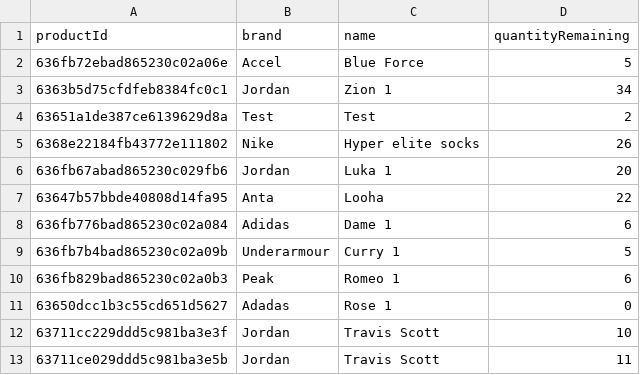
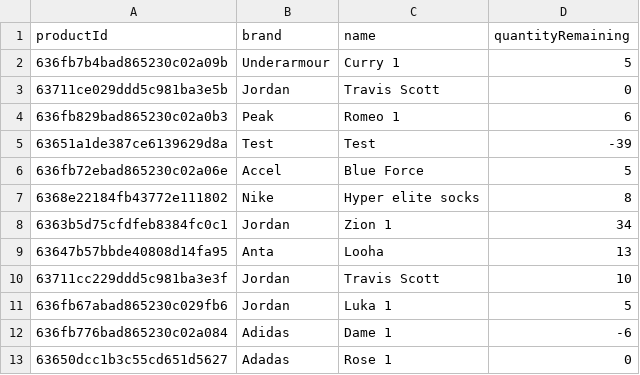
Before and after one commit to franc1sjacob/DapperDrops-Website, a CSV file: public/charts/inventory-stock-level.csv, drawn as a sheet.

```diff
--- a/public/charts/inventory-stock-level.csv
+++ b/public/charts/inventory-stock-level.csv
@@ -1,13 +1,13 @@
 "productId","brand","name","quantityRemaining"
+"636fb7b4bad865230c02a09b","Underarmour","Curry 1",5
+"63711ce029ddd5c981ba3e5b","Jordan","Travis Scott",0
+"636fb829bad865230c02a0b3","Peak","Romeo 1",6
+"63651a1de387ce6139629d8a","Test","Test",-39
 "636fb72ebad865230c02a06e","Accel","Blue Force",5
+"6368e22184fb43772e111802","Nike","Hyper elite socks",8
 "6363b5d75cfdfeb8384fc0c1","Jordan","Zion 1",34
-"63651a1de387ce6139629d8a","Test","Test",2
-"6368e22184fb43772e111802","Nike","Hyper elite socks",26
-"636fb67abad865230c029fb6","Jordan","Luka 1",20
-"63647b57bbde40808d14fa95","Anta","Looha",22
-"636fb776bad865230c02a084","Adidas","Dame 1",6
-"636fb7b4bad865230c02a09b","Underarmour","Curry 1",5
-"636fb829bad865230c02a0b3","Peak","Romeo 1",6
+"63647b57bbde40808d14fa95","Anta","Looha",13
+"63711cc229ddd5c981ba3e3f","Jordan","Travis Scott",10
+"636fb67abad865230c029fb6","Jordan","Luka 1",5
+"636fb776bad865230c02a084","Adidas","Dame 1",-6
 "63650dcc1b3c55cd651d5627","Adadas","Rose 1",0
-"63711cc229ddd5c981ba3e3f","Jordan","Travis Scott",10
-"63711ce029ddd5c981ba3e5b","Jordan","Travis Scott",11
```
Also changed, not shown: public/charts/products-performance-quantity.csv, 7 other files.
